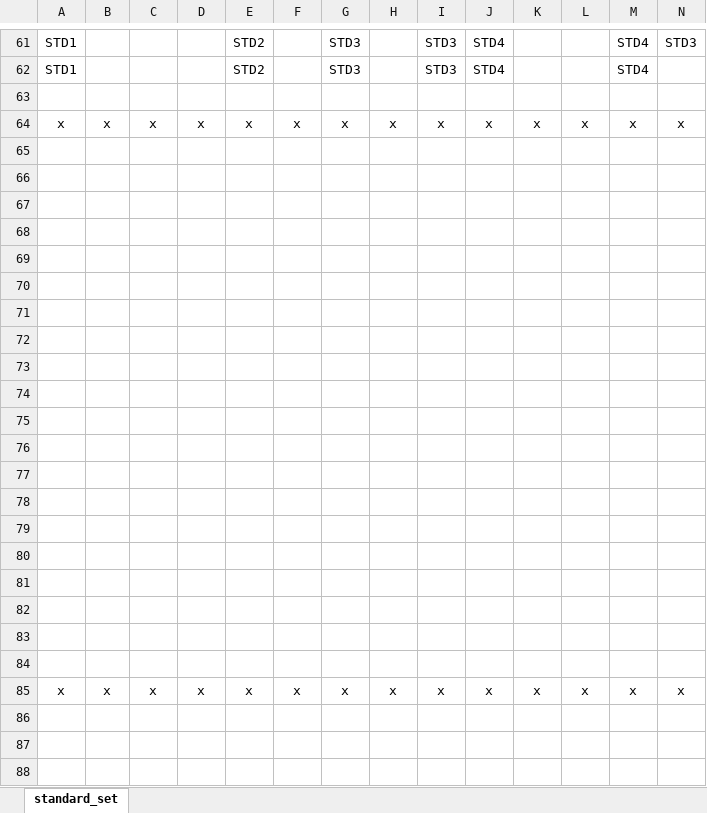
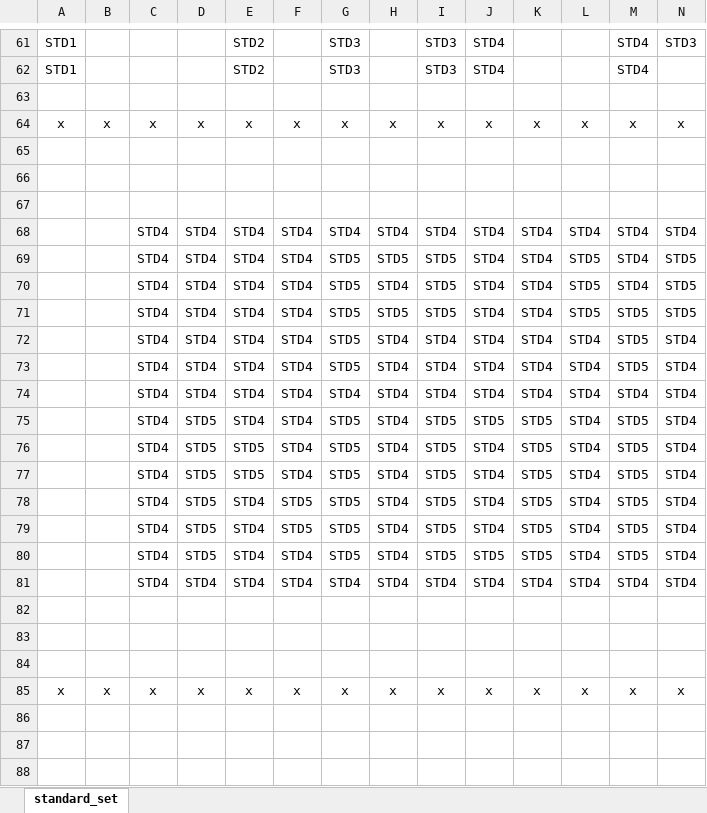
Before and after one commit to wojbur/PyKanoid, an Excel workbook: stages/stage_editor.xlsx, sheet standard_set, drawn as a sheet; only a part is shown, gaps mark what is left out; values as stored, in another font and other column widths than the file's, no borders; conditional formats not drawn; rows hold the shown columns only; the diff covers the shown part only; the diff names each change by its address in the sheet, - before the commit and + after, or states it on an @@ line.

```diff
--- a/stages/stage_editor.xlsx (sheet standard_set)
+++ b/stages/stage_editor.xlsx (sheet standard_set)
-row 68: (empty)
+row 68:  |  | STD4 | STD4 | STD4 | STD4 | STD4 | STD4 | STD4 | STD4 | STD4 | STD4 | STD4 | STD4
-row 69: (empty)
+row 69:  |  | STD4 | STD4 | STD4 | STD4 | STD5 | STD5 | STD5 | STD4 | STD4 | STD5 | STD4 | STD5
-row 70: (empty)
+row 70:  |  | STD4 | STD4 | STD4 | STD4 | STD5 | STD4 | STD5 | STD4 | STD4 | STD5 | STD4 | STD5
-row 71: (empty)
+row 71:  |  | STD4 | STD4 | STD4 | STD4 | STD5 | STD5 | STD5 | STD4 | STD4 | STD5 | STD5 | STD5
-row 72: (empty)
+row 72:  |  | STD4 | STD4 | STD4 | STD4 | STD5 | STD4 | STD4 | STD4 | STD4 | STD4 | STD5 | STD4
-row 73: (empty)
+row 73:  |  | STD4 | STD4 | STD4 | STD4 | STD5 | STD4 | STD4 | STD4 | STD4 | STD4 | STD5 | STD4
-row 74: (empty)
+row 74:  |  | STD4 | STD4 | STD4 | STD4 | STD4 | STD4 | STD4 | STD4 | STD4 | STD4 | STD4 | STD4
-row 75: (empty)
+row 75:  |  | STD4 | STD5 | STD4 | STD4 | STD5 | STD4 | STD5 | STD5 | STD5 | STD4 | STD5 | STD4
-row 76: (empty)
+row 76:  |  | STD4 | STD5 | STD5 | STD4 | STD5 | STD4 | STD5 | STD4 | STD5 | STD4 | STD5 | STD4
-row 77: (empty)
+row 77:  |  | STD4 | STD5 | STD5 | STD4 | STD5 | STD4 | STD5 | STD4 | STD5 | STD4 | STD5 | STD4
-row 78: (empty)
+row 78:  |  | STD4 | STD5 | STD4 | STD5 | STD5 | STD4 | STD5 | STD4 | STD5 | STD4 | STD5 | STD4
-row 79: (empty)
+row 79:  |  | STD4 | STD5 | STD4 | STD5 | STD5 | STD4 | STD5 | STD4 | STD5 | STD4 | STD5 | STD4
-row 80: (empty)
+row 80:  |  | STD4 | STD5 | STD4 | STD4 | STD5 | STD4 | STD5 | STD5 | STD5 | STD4 | STD5 | STD4
-row 81: (empty)
+row 81:  |  | STD4 | STD4 | STD4 | STD4 | STD4 | STD4 | STD4 | STD4 | STD4 | STD4 | STD4 | STD4
```
Also changed, not shown: 168 edited cells elsewhere in this sheet, 4 other files.
